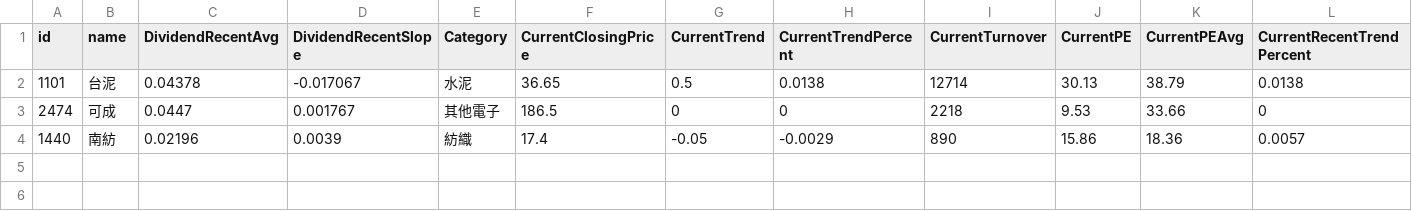
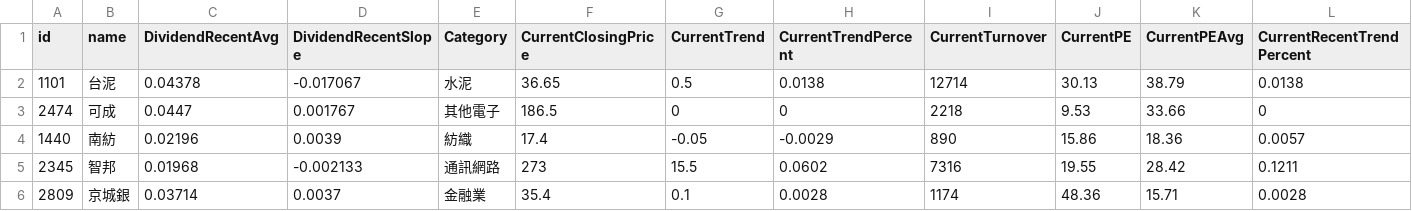
Before and after one commit to pulipulichen/API-Stock-168, a CSV file: stock168.csv, drawn as a sheet; only a part is shown; rows hold the shown columns only; the diff names each change by its address in the sheet, - before the commit and + after, or states it on an @@ line.

Commit message:
Deploying to gh-pages from @ pulipulichen/API-Stock-168@00ba4d25da7d0087ace9360710691340b83f2e24 🚀

```diff
--- a/stock168.csv
+++ b/stock168.csv
+row 5: 2345 | 智邦 | 0.01968 | -0.002133 | 通訊網路 | 273 | 15.5 | 0.0602 | 7316 | 19.55 | 28.42 | 0.1211
+row 6: 2809 | 京城銀 | 0.03714 | 0.0037 | 金融業 | 35.4 | 0.1 | 0.0028 | 1174 | 48.36 | 15.71 | 0.0028
```
Also changed, not shown: 1 other file.
